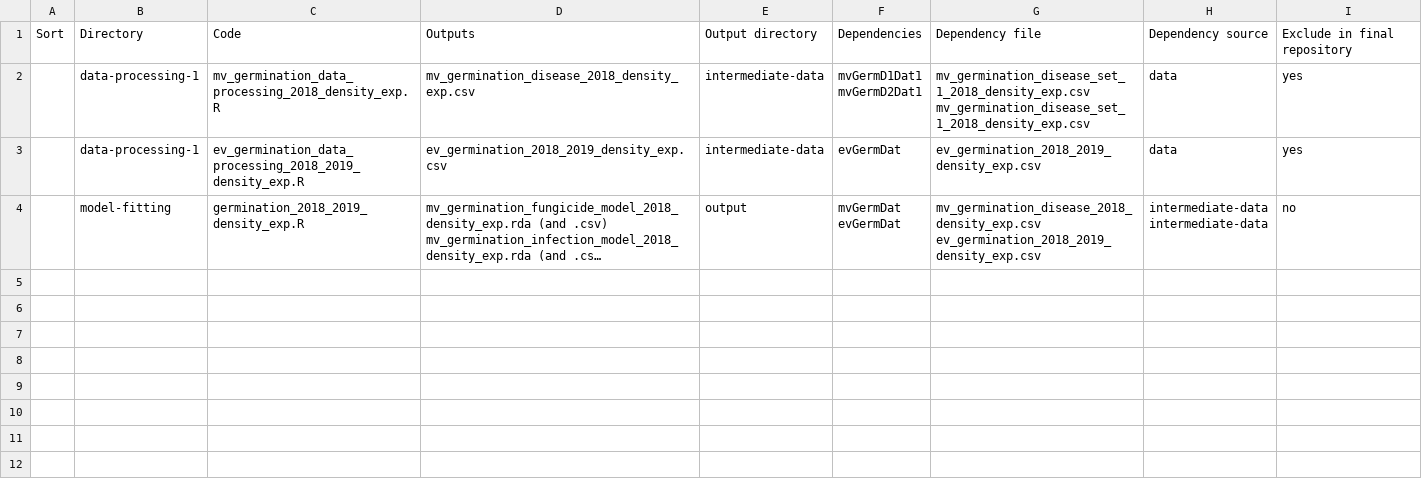
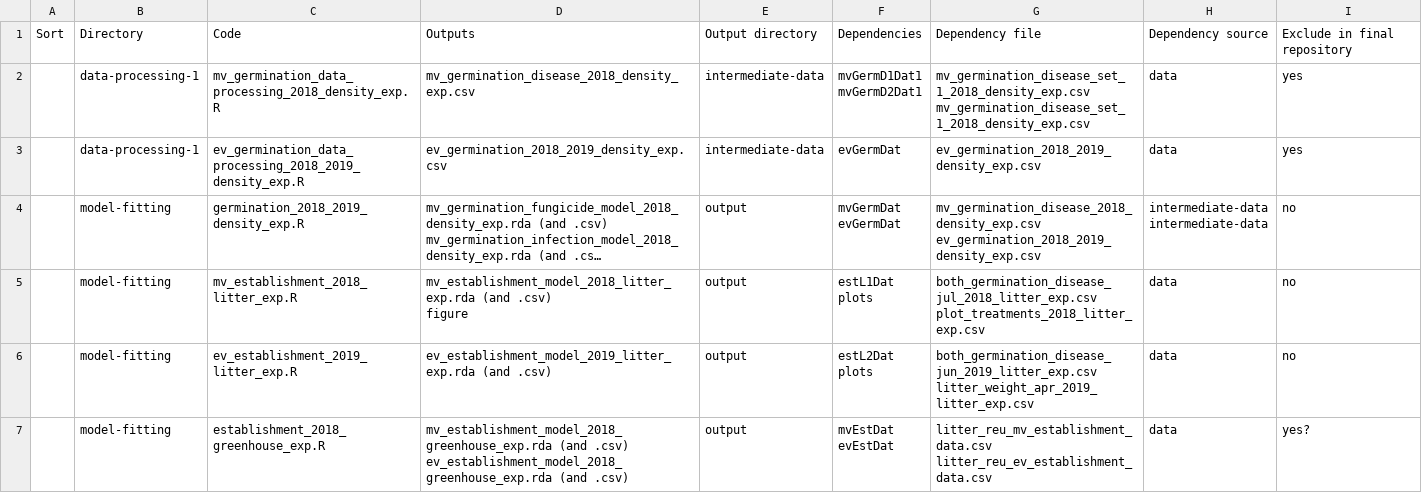
Before and after one commit to aekendig/invasive-grass-disease, a CSV file: code_data_relationships_revised_20231205.csv, drawn as a sheet; long unchanged cells end in …; ↵ is a line break in a cell; the diff names each change by its address in the sheet, - before the commit and + after, or states it on an @@ line.

Commit message:
add litter experiment analyses

```diff
--- a/code_data_relationships_revised_20231205.csv
+++ b/code_data_relationships_revised_20231205.csv
+row 5:  | model-fitting | mv_establishment_2018_litter_exp.R | mv_establishment_model_2018_litter_exp.rda (and .csv) ↵ figure | output | estL1Dat ↵ plots | both_germination_disease_jul_2018_litter_exp.csv ↵ plot_treatments_2018_litter_exp.csv | data | no
+row 6:  | model-fitting | ev_establishment_2019_litter_exp.R | ev_establishment_model_2019_litter_exp.rda (and .csv) | output | estL2Dat ↵ plots | both_germination_disease_jun_2019_litter_exp.csv ↵ litter_weight_apr_2019_litter_exp.csv | data | no
+row 7:  | model-fitting | establishment_2018_greenhouse_exp.R | mv_establishment_model_2018_greenhouse_exp.rda (and .csv) ↵ ev_establishment_model_2018_greenhouse_exp.rda (and .csv) | output | mvEstDat ↵ evEstDat | litter_reu_mv_establishment_data.csv ↵ litter_reu_ev_establishment_data.csv | data | yes?
```
Also changed, not shown: 13 other files.
